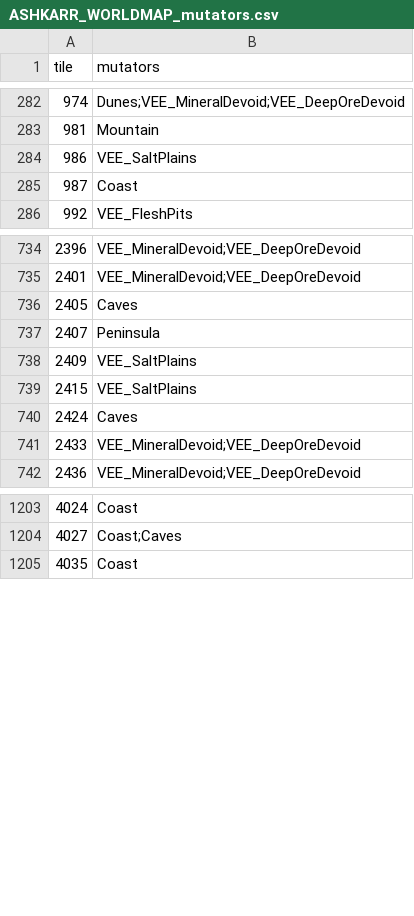
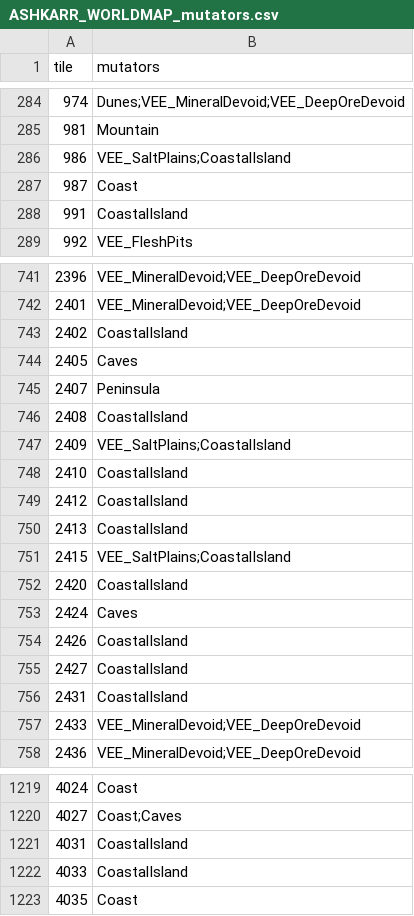
Before and after one commit to Lmandrake/RimMaster, a CSV file: world/ASHKARR_WORLDMAP_mutators.csv, drawn as a sheet; only a part is shown, gaps mark what is left out; the diff covers the shown part only.

Commit message:
Single-tile islands become real islands; stale Coast is now zero
37 of the 38 one-tile islands have an Ocean/Lake neighbour, so CoastalIsland
resolves on them - they are marked as islands rather than sunk (one command to
sink instead if wanted).
Also cleared 70 Coast mutators nothing authored: world_landmarks_set 'add' rolls
the LandmarkDef's mutatorChances onto the tile, so 569 landmark writes injected
mutators the CSV never specified. Those were live-only, hence no CSV change.
And every link on all 1412 water tiles was wiped then re-imported from the CSV:
world_links_import --clearFirst only clears tiles the file TOUCHES, so worldgen
rivers survived in open water. world_lint 254 -> 50.

```diff
--- a/world/ASHKARR_WORLDMAP_mutators.csv
+++ b/world/ASHKARR_WORLDMAP_mutators.csv
@@ -283,4 +285,5 @@ tile,mutators
 981,Mountain
-986,VEE_SaltPlains
+986,VEE_SaltPlains;CoastalIsland
 987,Coast
+991,CoastalIsland
 992,VEE_FleshPits
@@ -735,7 +742,16 @@ tile,mutators
 2401,VEE_MineralDevoid;VEE_DeepOreDevoid
+2402,CoastalIsland
 2405,Caves
 2407,Peninsula
-2409,VEE_SaltPlains
-2415,VEE_SaltPlains
+2408,CoastalIsland
+2409,VEE_SaltPlains;CoastalIsland
+2410,CoastalIsland
+2412,CoastalIsland
+2413,CoastalIsland
+2415,VEE_SaltPlains;CoastalIsland
+2420,CoastalIsland
 2424,Caves
+2426,CoastalIsland
+2427,CoastalIsland
+2431,CoastalIsland
 2433,VEE_MineralDevoid;VEE_DeepOreDevoid
@@ -1204,2 +1220,4 @@ tile,mutators
 4027,Coast;Caves
+4031,CoastalIsland
+4033,CoastalIsland
 4035,Coast
```
Also changed, not shown: 17 added rows and 5 edited cells elsewhere in this file.
